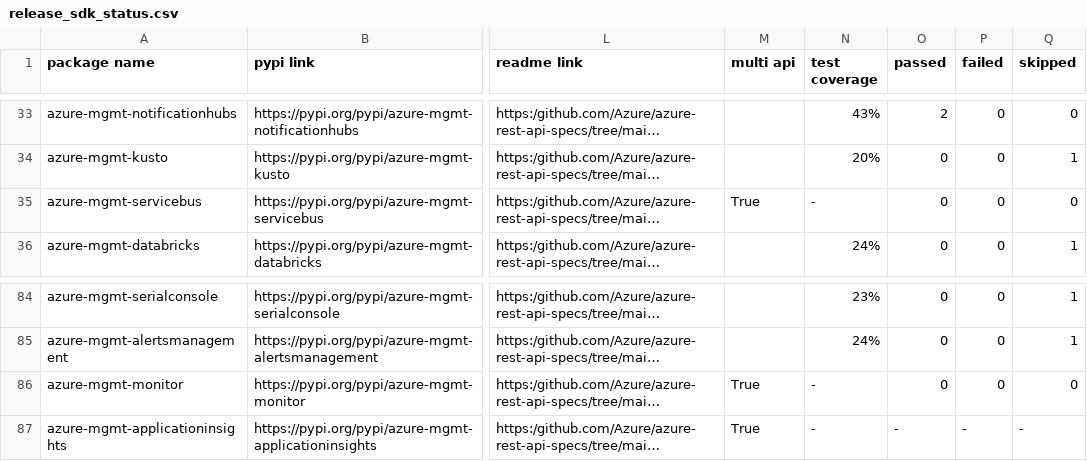
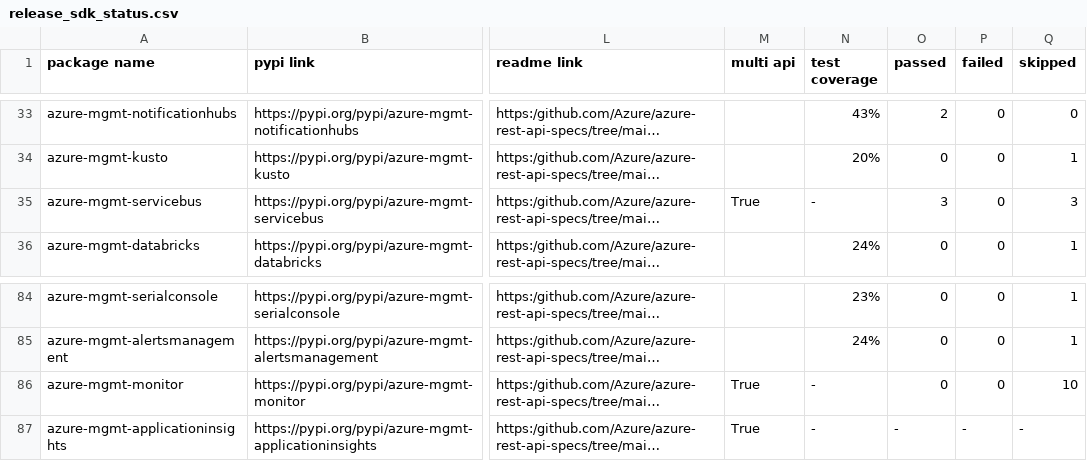
Before and after one commit to msyyc/file-storage, a CSV file: release_sdk_status.csv, drawn as a sheet; only a part is shown, gaps mark what is left out; long unchanged cells end in …; the diff names each change by its address in the sheet, - before the commit and + after, or states it on an @@ line.

Commit message:
update excel

```diff
--- a/release_sdk_status.csv
+++ b/release_sdk_status.csv
-O35 (passed): 0
+O35 (passed): 3
-Q35 (skipped): 0
+Q35 (skipped): 3
-Q86 (skipped): 0
+Q86 (skipped): 10
```
